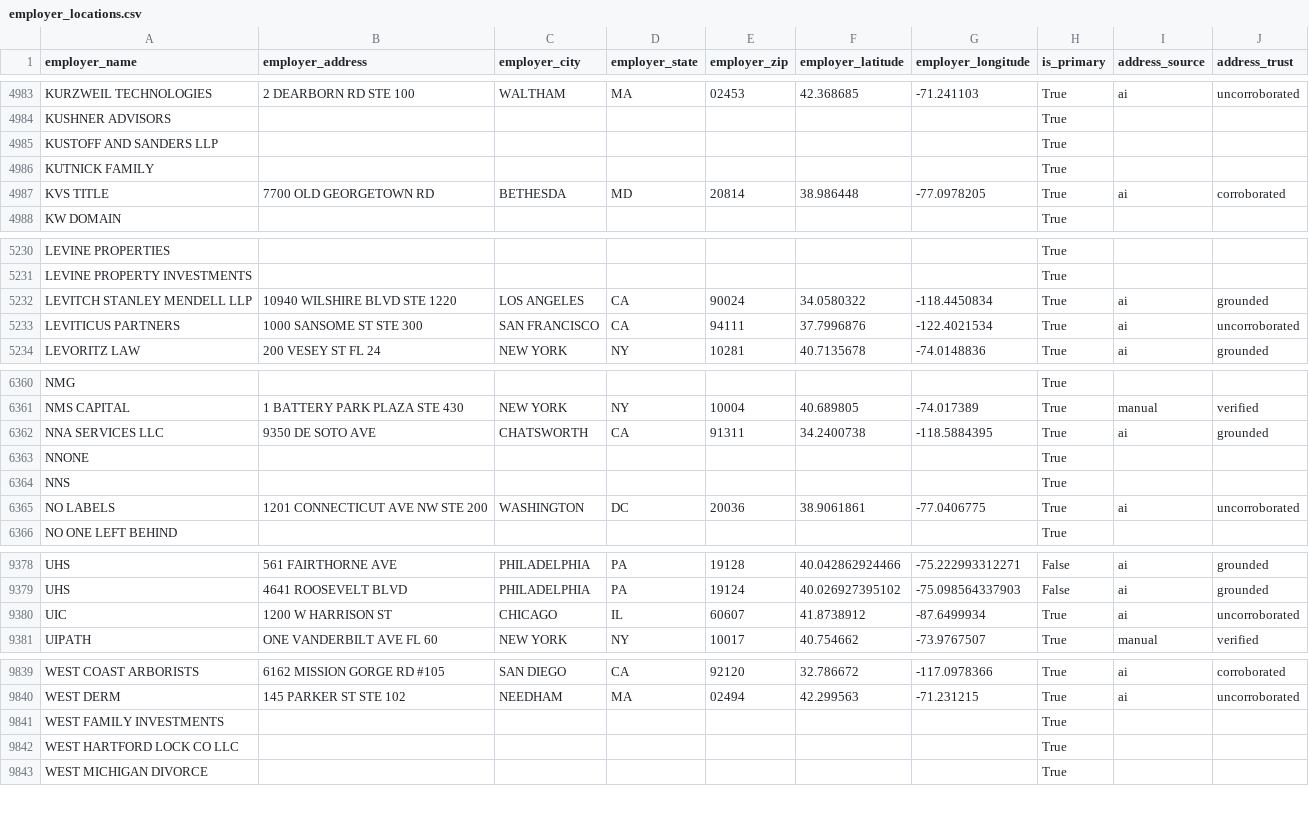
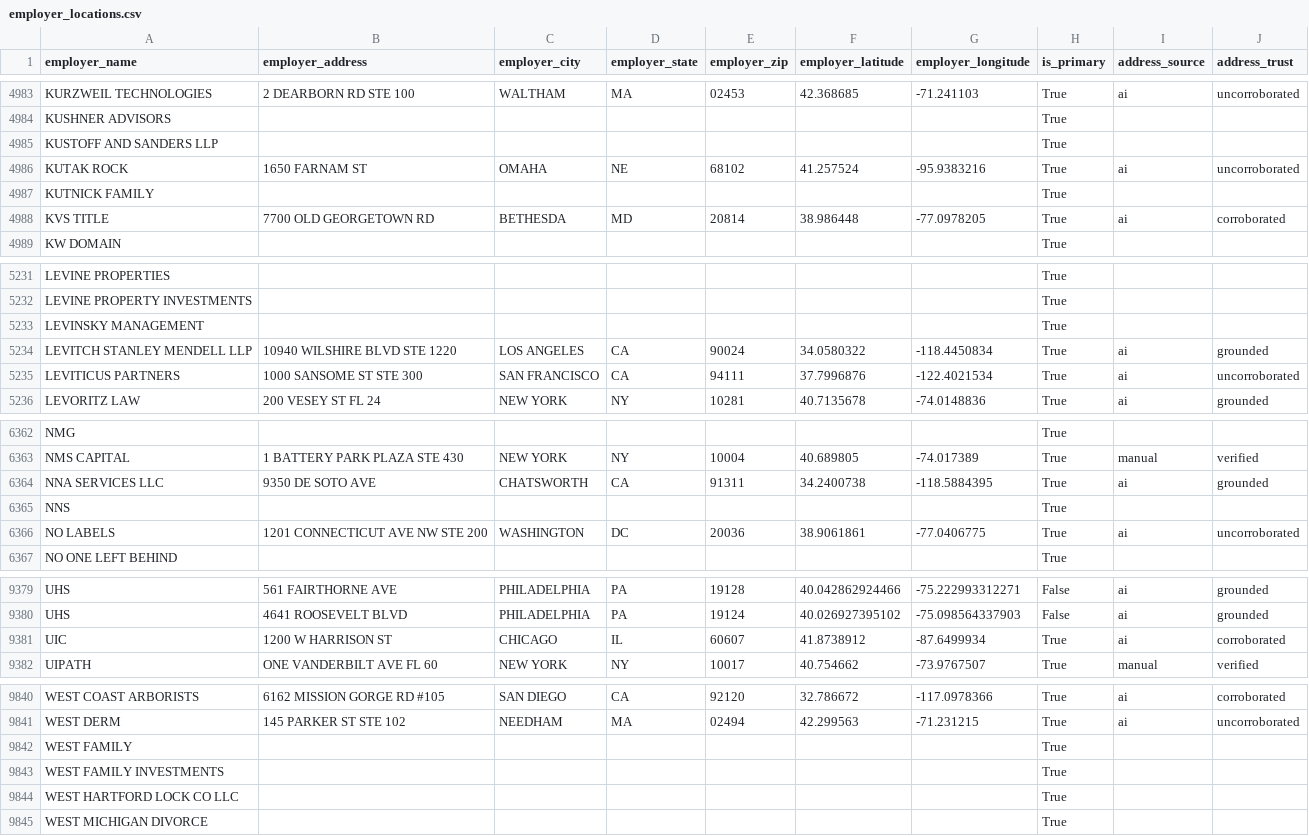
Before and after one commit to tareeqemad/fec-pipeline, a CSV file: data/output/employer_locations.csv, drawn as a sheet; only a part is shown, gaps mark what is left out.

```diff
--- a/data/output/employer_locations.csv
+++ b/data/output/employer_locations.csv
@@ -4985,2 +4985,3 @@ KUSHNER ADVISORS,,,,,,,True,,
 KUSTOFF AND SANDERS LLP,,,,,,,True,,
+KUTAK ROCK,1650 FARNAM ST,OMAHA,NE,68102,41.257524,-95.9383216,True,ai,uncorroborated
 KUTNICK FAMILY,,,,,,,True,,
@@ -5231,2 +5232,3 @@ LEVINE PROPERTIES,,,,,,,True,,
 LEVINE PROPERTY INVESTMENTS,,,,,,,True,,
+LEVINSKY MANAGEMENT,,,,,,,True,,
 LEVITCH STANLEY MENDELL LLP,10940 WILSHIRE BLVD STE 1220,LOS ANGELES,CA,90024,34.0580322,-118.4450834,True,ai,grounded
@@ -6362,3 +6364,2 @@ NMS CAPITAL,1 BATTERY PARK PLAZA STE 430,NEW YORK,NY,10004,40.689805,-74.017389,
 NNA SERVICES LLC,9350 DE SOTO AVE,CHATSWORTH,CA,91311,34.2400738,-118.5884395,True,ai,grounded
-NNONE,,,,,,,True,,
 NNS,,,,,,,True,,
@@ -9379,3 +9380,3 @@ UHS,561 FAIRTHORNE AVE,PHILADELPHIA,PA,19128,40.042862924466,-75.222993312271,Fa
 UHS,4641 ROOSEVELT BLVD,PHILADELPHIA,PA,19124,40.026927395102,-75.098564337903,False,ai,grounded
-UIC,1200 W HARRISON ST,CHICAGO,IL,60607,41.8738912,-87.6499934,True,ai,uncorroborated
+UIC,1200 W HARRISON ST,CHICAGO,IL,60607,41.8738912,-87.6499934,True,ai,corroborated
 UIPATH,ONE VANDERBILT AVE FL 60,NEW YORK,NY,10017,40.754662,-73.9767507,True,manual,verified
@@ -9840,2 +9841,3 @@ WEST COAST ARBORISTS,6162 MISSION GORGE RD #105,SAN DIEGO,CA,92120,32.786672,-11
 WEST DERM,145 PARKER ST STE 102,NEEDHAM,MA,02494,42.299563,-71.231215,True,ai,uncorroborated
+WEST FAMILY,,,,,,,True,,
 WEST FAMILY INVESTMENTS,,,,,,,True,,
```
Also changed, not shown: 1 other file.
